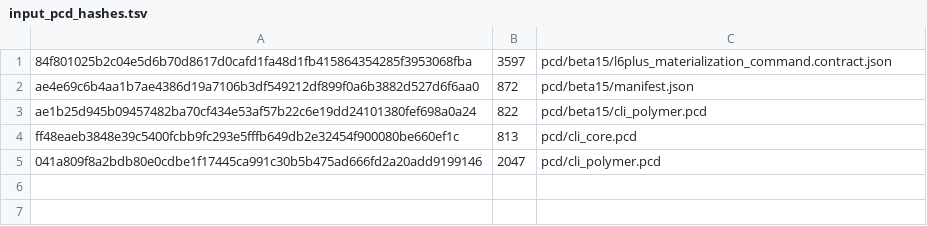
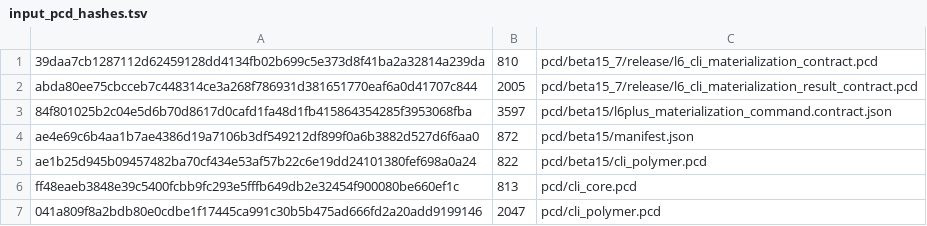
Before and after one commit to brik64/brik64-cli, a TSV file: evidence/beta15_7-l6-generation/input_pcd_hashes.tsv, drawn as a sheet; the diff names each change by its address in the sheet, - before the commit and + after, or states it on an @@ line.

```diff
--- a/evidence/beta15_7-l6-generation/input_pcd_hashes.tsv
+++ b/evidence/beta15_7-l6-generation/input_pcd_hashes.tsv
+row 1: 39daa7cb1287112d62459128dd4134fb02b699c5e373d8f41ba2a32814a239da | 810 | pcd/beta15_7/release/l6_cli_materialization_contract.pcd
+row 2: abda80ee75cbcceb7c448314ce3a268f786931d381651770eaf6a0d41707c844 | 2005 | pcd/beta15_7/release/l6_cli_materialization_result_contract.pcd
```
Also changed, not shown: evidence/beta15_7-package/stage-checksums.tsv, 21 other files.
